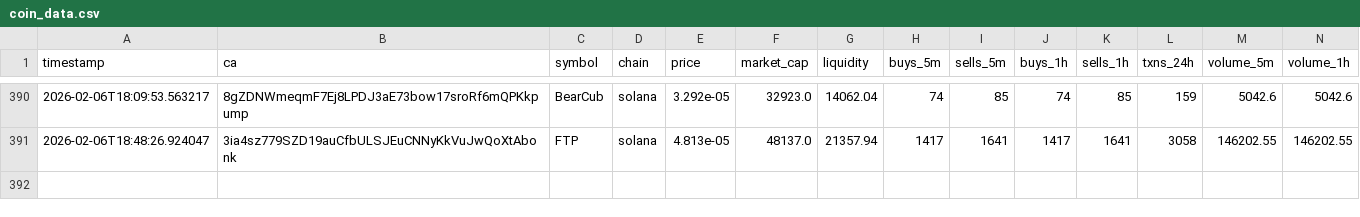
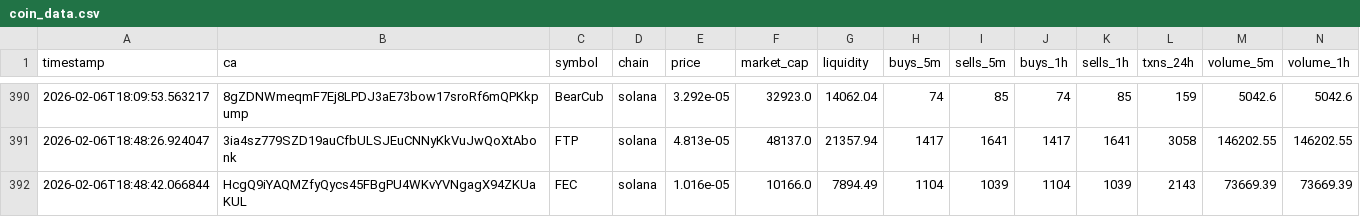
Before and after one commit to chandanm-cpu/meme-trading-tool, a CSV file: coin_data.csv, drawn as a sheet; only a part is shown, gaps mark what is left out; rows hold the shown columns only; the diff names each change by its address in the sheet, - before the commit and + after, or states it on an @@ line.

Commit message:
update data

```diff
--- a/coin_data.csv
+++ b/coin_data.csv
+row 392: 2026-02-06T18:48:42.066844 | HcgQ9iYAQMZfyQycs45FBgPU4WKvYVNgagX94ZKUaKUL | FEC | solana | 1.016e-05 | 10166.0 | 7894.49 | 1104 | 1039 | 1104 | 1039 | 2143 | 73669.39 | 73669.39
```
